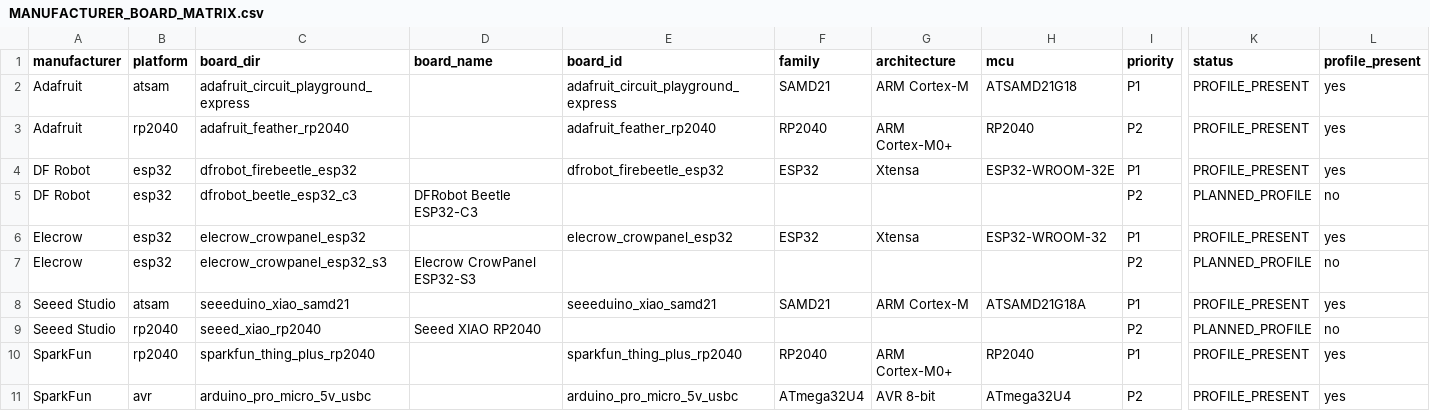
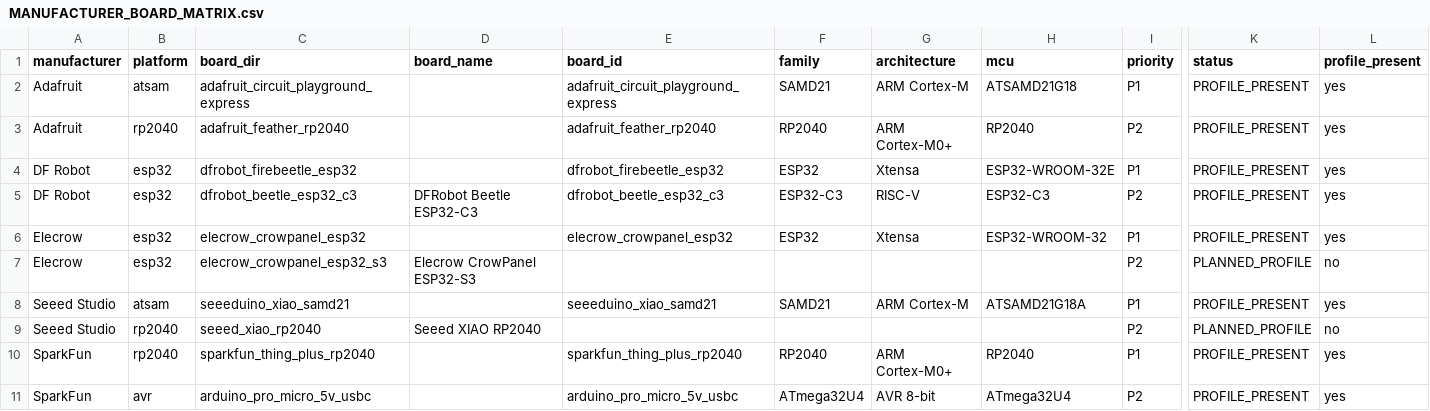
Before and after one commit to homer1013/BasaltOS, a CSV file: docs/planning/MANUFACTURER_BOARD_MATRIX.csv, drawn as a sheet; only a part is shown, gaps mark what is left out; the diff names each change by its address in the sheet, - before the commit and + after, or states it on an @@ line.

```diff
--- a/docs/planning/MANUFACTURER_BOARD_MATRIX.csv
+++ b/docs/planning/MANUFACTURER_BOARD_MATRIX.csv
-E5 (board_id): (empty)
+E5 (board_id): dfrobot_beetle_esp32_c3
-F5 (family): (empty)
+F5 (family): ESP32-C3
-G5 (architecture): (empty)
+G5 (architecture): RISC-V
-H5 (mcu): (empty)
+H5 (mcu): ESP32-C3
-K5 (status): PLANNED_PROFILE
+K5 (status): PROFILE_PRESENT
-L5 (profile_present): no
+L5 (profile_present): yes
```
Also changed, not shown: docs/BOARD_TAXONOMY_INDEX.csv, 7 other files.
